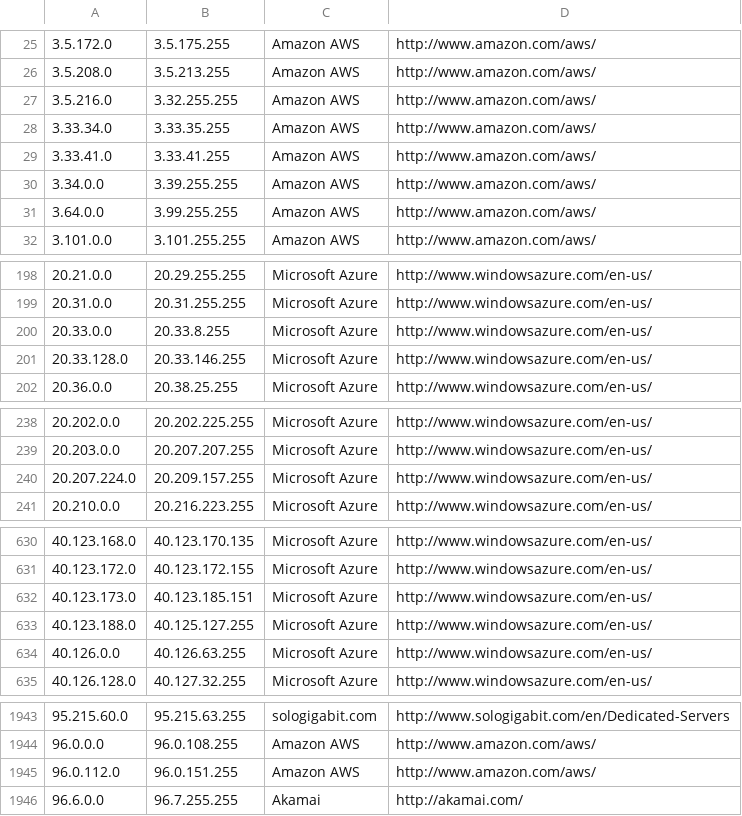
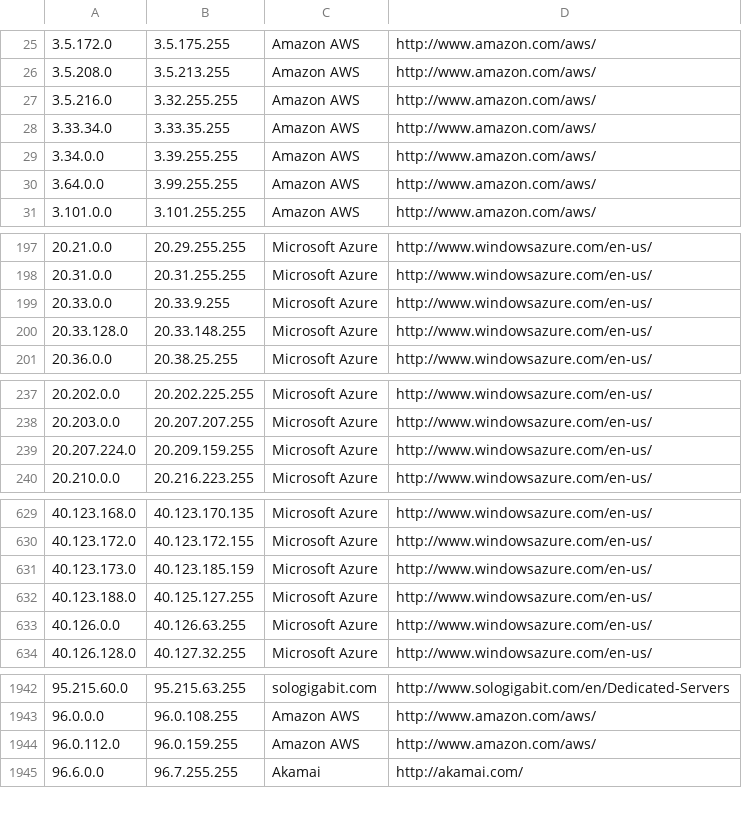
Before and after one commit to growlfm/ipcat, a CSV file: datacenters.csv, drawn as a sheet; only a part is shown, gaps mark what is left out.

Commit message:
Update IP list

```diff
--- a/datacenters.csv
+++ b/datacenters.csv
@@ -28,3 +28,2 @@
 3.33.34.0,3.33.35.255,Amazon AWS,http://www.amazon.com/aws/
-3.33.41.0,3.33.41.255,Amazon AWS,http://www.amazon.com/aws/
 3.34.0.0,3.39.255.255,Amazon AWS,http://www.amazon.com/aws/
@@ -199,4 +198,4 @@
 20.31.0.0,20.31.255.255,Microsoft Azure,http://www.windowsazure.com/en-us/
-20.33.0.0,20.33.8.255,Microsoft Azure,http://www.windowsazure.com/en-us/
-20.33.128.0,20.33.146.255,Microsoft Azure,http://www.windowsazure.com/en-us/
+20.33.0.0,20.33.9.255,Microsoft Azure,http://www.windowsazure.com/en-us/
+20.33.128.0,20.33.148.255,Microsoft Azure,http://www.windowsazure.com/en-us/
 20.36.0.0,20.38.25.255,Microsoft Azure,http://www.windowsazure.com/en-us/
@@ -239,3 +238,3 @@
 20.203.0.0,20.207.207.255,Microsoft Azure,http://www.windowsazure.com/en-us/
-20.207.224.0,20.209.157.255,Microsoft Azure,http://www.windowsazure.com/en-us/
+20.207.224.0,20.209.159.255,Microsoft Azure,http://www.windowsazure.com/en-us/
 20.210.0.0,20.216.223.255,Microsoft Azure,http://www.windowsazure.com/en-us/
@@ -631,3 +630,3 @@
 40.123.172.0,40.123.172.155,Microsoft Azure,http://www.windowsazure.com/en-us/
-40.123.173.0,40.123.185.151,Microsoft Azure,http://www.windowsazure.com/en-us/
+40.123.173.0,40.123.185.159,Microsoft Azure,http://www.windowsazure.com/en-us/
 40.123.188.0,40.125.127.255,Microsoft Azure,http://www.windowsazure.com/en-us/
@@ -1944,3 +1943,3 @@
 96.0.0.0,96.0.108.255,Amazon AWS,http://www.amazon.com/aws/
-96.0.112.0,96.0.151.255,Amazon AWS,http://www.amazon.com/aws/
+96.0.112.0,96.0.159.255,Amazon AWS,http://www.amazon.com/aws/
 96.6.0.0,96.7.255.255,Akamai,http://akamai.com/
```
Also changed, not shown: datacenters-stats.csv.
